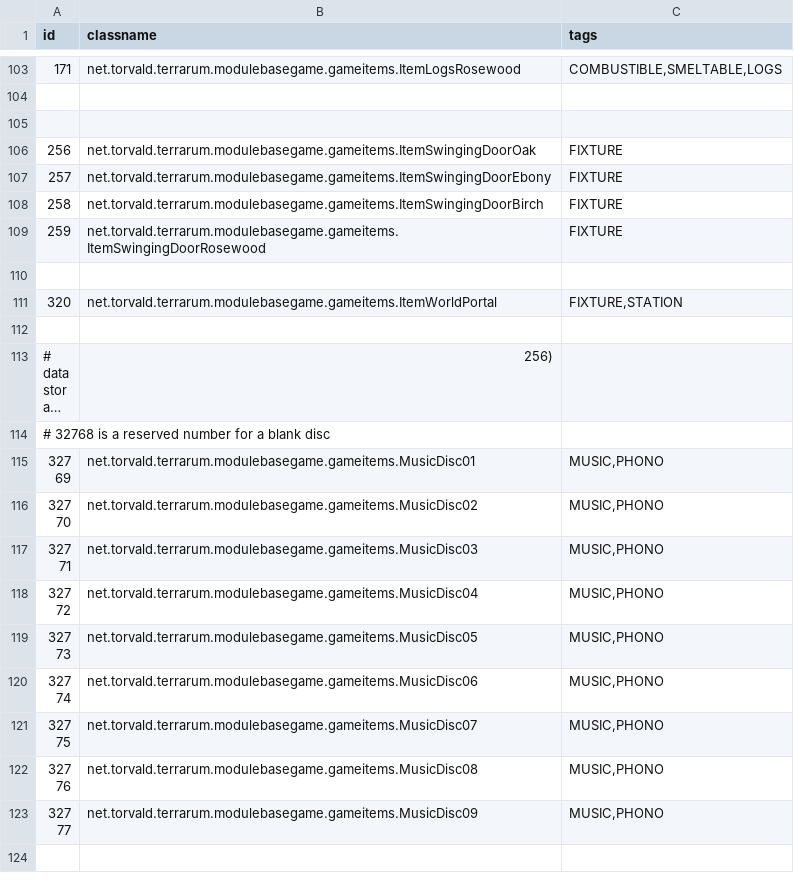
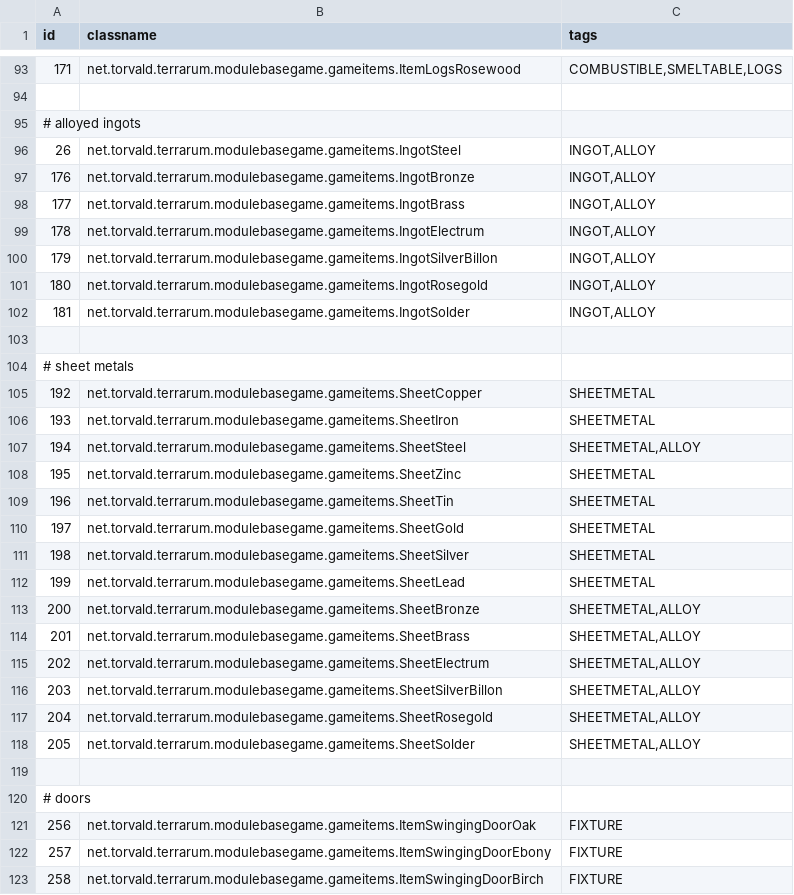
Before and after one commit to curioustorvald/Terrarum, a CSV file: assets/mods/basegame/items/itemid.csv, drawn as a sheet; only a part is shown, gaps mark what is left out; the shorter side is filled out with more unchanged rows; long unchanged cells end in …; the diff covers the shown part only.

Commit message:
more btex; sheet metal item

```diff
--- a/assets/mods/basegame/items/itemid.csv
+++ b/assets/mods/basegame/items/itemid.csv
@@ -104,3 +94,28 @@ id;classname;tags
 
+# alloyed ingots
+26;net.torvald.terrarum.modulebasegame.gameitems.IngotSteel;INGOT,ALLOY
+176;net.torvald.terrarum.modulebasegame.gameitems.IngotBronze;INGOT,ALLOY
+177;net.torvald.terrarum.modulebasegame.gameitems.IngotBrass;INGOT,ALLOY
+178;net.torvald.terrarum.modulebasegame.gameitems.IngotElectrum;INGOT,ALLOY
+179;net.torvald.terrarum.modulebasegame.gameitems.IngotSilverBillon;INGOT,ALLOY
+180;net.torvald.terrarum.modulebasegame.gameitems.IngotRosegold;INGOT,ALLOY
+181;net.torvald.terrarum.modulebasegame.gameitems.IngotSolder;INGOT,ALLOY
 
+# sheet metals
+192;net.torvald.terrarum.modulebasegame.gameitems.SheetCopper;SHEETMETAL
+193;net.torvald.terrarum.modulebasegame.gameitems.SheetIron;SHEETMETAL
+194;net.torvald.terrarum.modulebasegame.gameitems.SheetSteel;SHEETMETAL,ALLOY
+195;net.torvald.terrarum.modulebasegame.gameitems.SheetZinc;SHEETMETAL
+196;net.torvald.terrarum.modulebasegame.gameitems.SheetTin;SHEETMETAL
+197;net.torvald.terrarum.modulebasegame.gameitems.SheetGold;SHEETMETAL
+198;net.torvald.terrarum.modulebasegame.gameitems.SheetSilver;SHEETMETAL
+199;net.torvald.terrarum.modulebasegame.gameitems.SheetLead;SHEETMETAL
+200;net.torvald.terrarum.modulebasegame.gameitems.SheetBronze;SHEETMETAL,ALLOY
+201;net.torvald.terrarum.modulebasegame.gameitems.SheetBrass;SHEETMETAL,ALLOY
+202;net.torvald.terrarum.modulebasegame.gameitems.SheetElectrum;SHEETMETAL,ALLOY
+203;net.torvald.terrarum.modulebasegame.gameitems.SheetSilverBillon;SHEETMETAL,ALLOY
+204;net.torvald.terrarum.modulebasegame.gameitems.SheetRosegold;SHEETMETAL,ALLOY
+205;net.torvald.terrarum.modulebasegame.gameitems.SheetSolder;SHEETMETAL,ALLOY
+
+# doors
 256;net.torvald.terrarum.modulebasegame.gameitems.ItemSwingingDoorOak;FIXTURE
```
Also changed, not shown: 3 removed rows elsewhere in this file, 8 other files.
